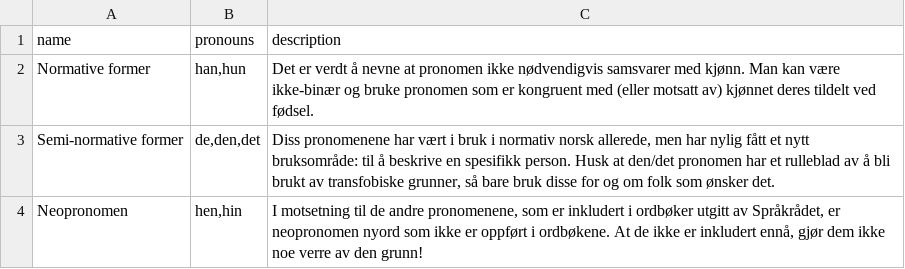
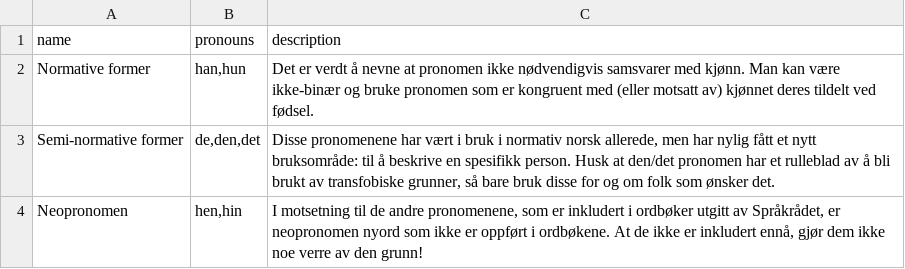
Before and after one commit to tutking24/pronounspage, a TSV file: locale/no/pronouns/pronounGroups.tsv, drawn as a sheet.

Commit message:
[no][trans]

```diff
--- a/locale/no/pronouns/pronounGroups.tsv
+++ b/locale/no/pronouns/pronounGroups.tsv
@@ -2,3 +2,3 @@ name	pronouns	description
 Normative former	han,hun	 Det er verdt å nevne at pronomen ikke nødvendigvis samsvarer med kjønn. Man kan være ikke-binær og bruke pronomen som er kongruent med (eller motsatt av) kjønnet deres tildelt ved fødsel.
-Semi-normative former	de,den,det	 Diss pronomenene har vært i bruk i normativ norsk allerede, men har nylig fått et nytt bruksområde: til å beskrive en spesifikk person. Husk at den/det pronomen har et rulleblad av å bli brukt av transfobiske grunner, så bare bruk disse for og om folk som ønsker det.
+Semi-normative former	de,den,det	 Disse pronomenene har vært i bruk i normativ norsk allerede, men har nylig fått et nytt bruksområde: til å beskrive en spesifikk person. Husk at den/det pronomen har et rulleblad av å bli brukt av transfobiske grunner, så bare bruk disse for og om folk som ønsker det.
 Neopronomen	hen,hin	 I motsetning til de andre pronomenene, som er inkludert i ordbøker utgitt av Språkrådet, er neopronomen nyord som ikke er oppført i ordbøkene. At de ikke er inkludert ennå, gjør dem ikke noe verre av den grunn!
```
